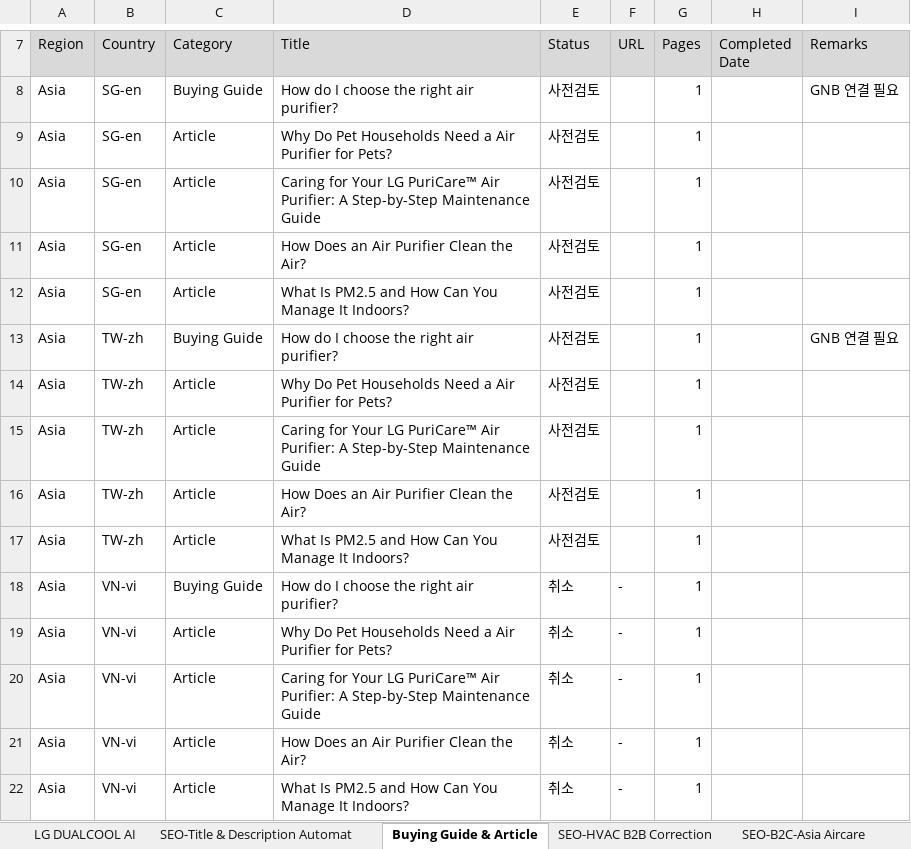
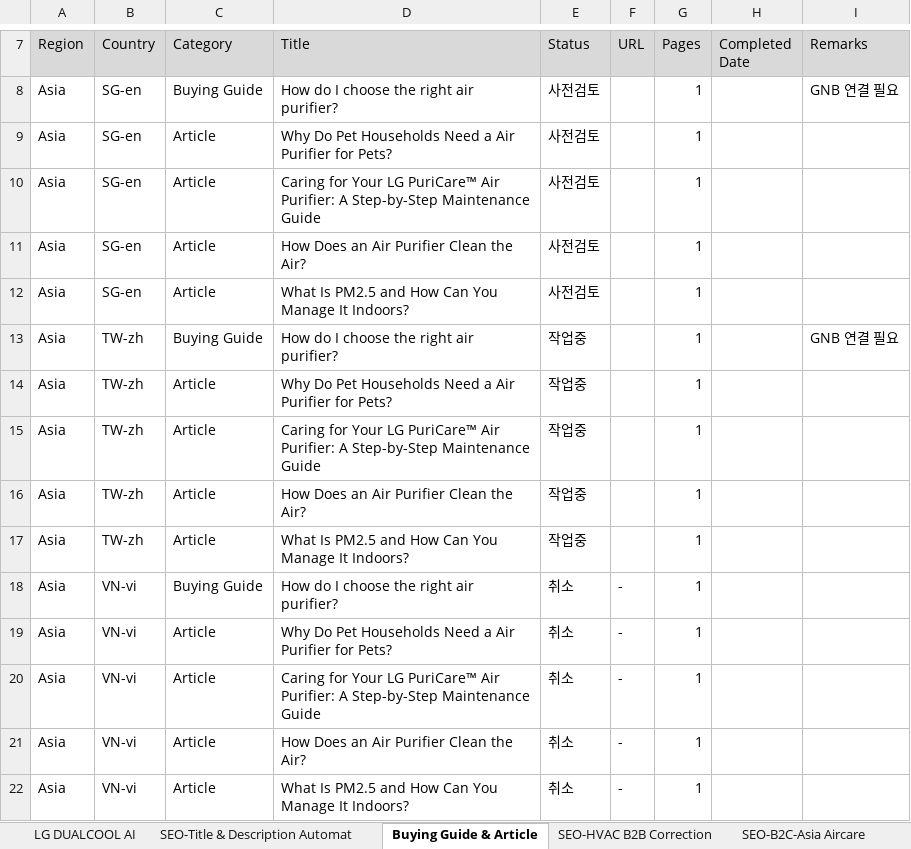
Before and after one commit to towdew/hs-dashboard, an Excel workbook: es/es-global-request.xlsx, sheet Buying Guide & Article, drawn as a sheet; only a part is shown, gaps mark what is left out; values as stored, in another font and other column widths than the file's, no borders; the diff names each change by its address in the sheet, - before the commit and + after, or states it on an @@ line.

```diff
--- a/es/es-global-request.xlsx (sheet Buying Guide & Article)
+++ b/es/es-global-request.xlsx (sheet Buying Guide & Article)
-E13:E17 (Status): 사전검토
+E13:E17 (Status): 작업중
```
Also changed, not shown: sheet SEO-HVAC B2B Correction, sheet SEO-B2C-Asia Aircare.
